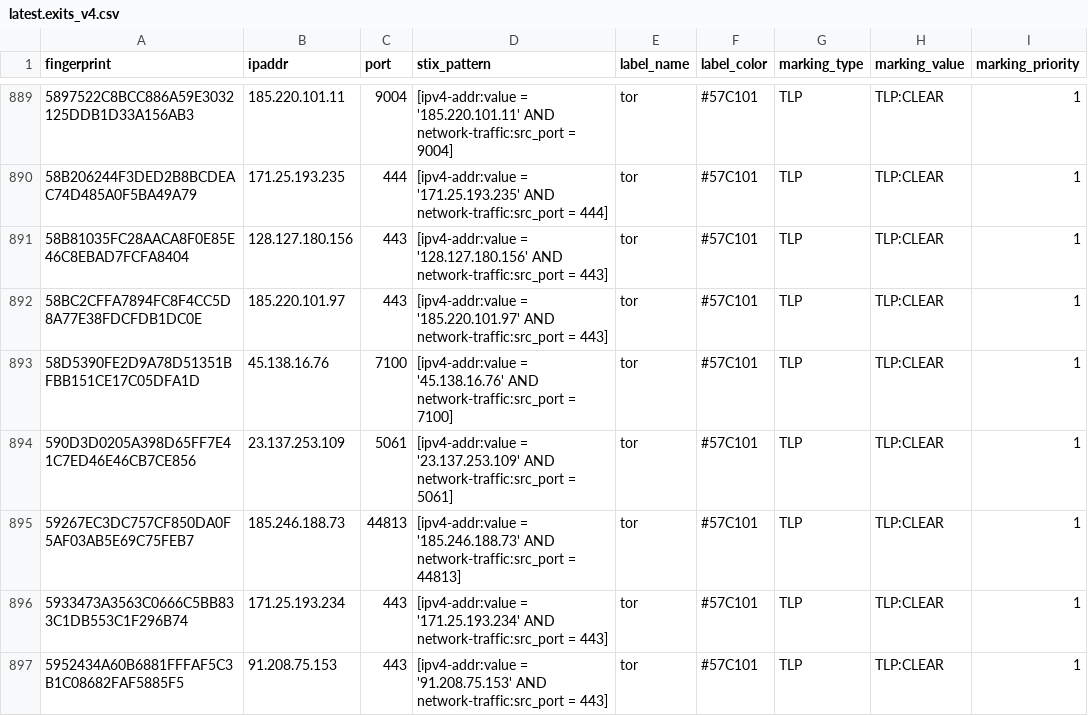
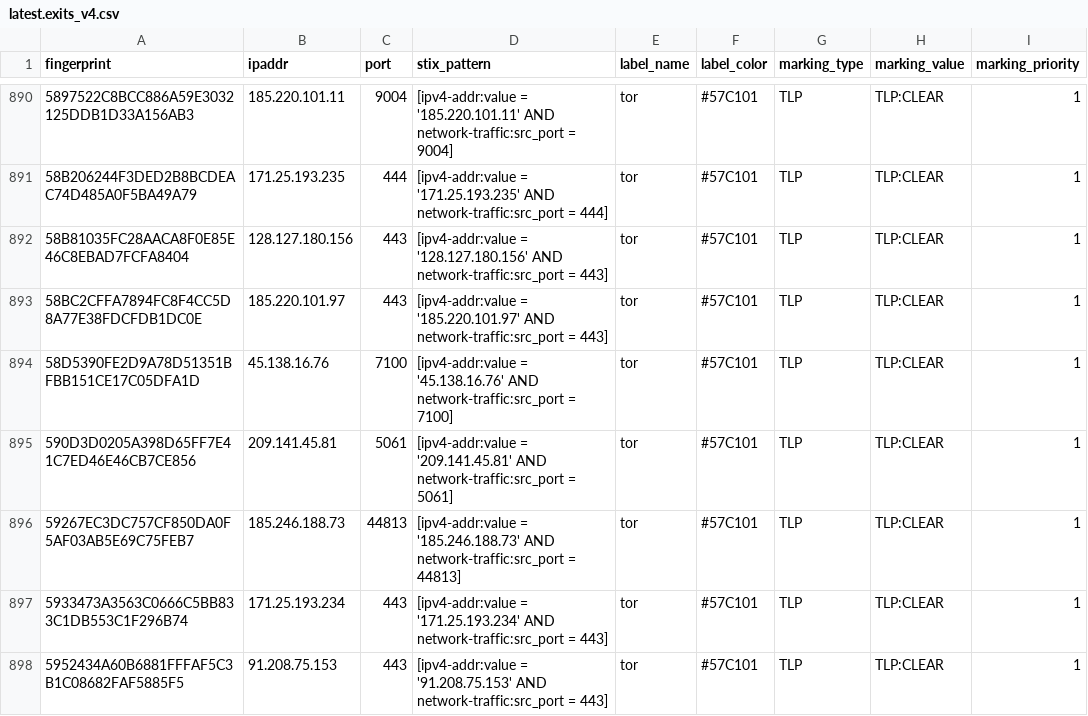
Before and after one commit to DreadFog/tor_csv_feed_opencti, a CSV file: latest.exits_v4.csv, drawn as a sheet; only a part is shown, gaps mark what is left out; the diff covers the shown part only.

```diff
--- a/latest.exits_v4.csv
+++ b/latest.exits_v4.csv
@@ -893,3 +894,3 @@ fingerprint,ipaddr,port,stix_pattern,label_name,label_color,marking_type,marking
 58D5390FE2D9A78D51351BFBB151CE17C05DFA1D,45.138.16.76,7100,[ipv4-addr:value = '45.138.16.76' AND network-traffic:src_port = 7100],tor,#57C101,TLP,TLP:CLEAR,1
-590D3D0205A398D65FF7E41C7ED46E46CB7CE856,23.137.253.109,5061,[ipv4-addr:value = '23.137.253.109' AND network-traffic:src_port = 5061],tor,#57C101,TLP,TLP:CLEAR,1
+590D3D0205A398D65FF7E41C7ED46E46CB7CE856,209.141.45.81,5061,[ipv4-addr:value = '209.141.45.81' AND network-traffic:src_port = 5061],tor,#57C101,TLP,TLP:CLEAR,1
 59267EC3DC757CF850DA0F5AF03AB5E69C75FEB7,185.246.188.73,44813,[ipv4-addr:value = '185.246.188.73' AND network-traffic:src_port = 44813],tor,#57C101,TLP,TLP:CLEAR,1
```
Also changed, not shown: 6 added rows and 2 edited cells elsewhere in this file, latest.all_v6.csv, latest.exits_v6.csv, 3 other files.
